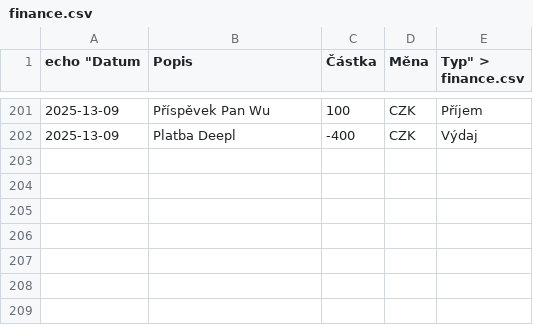
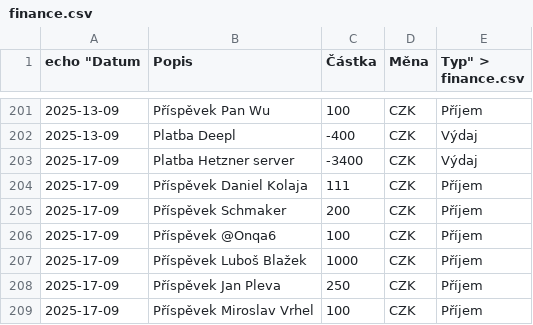
Before and after one commit to zkreml/prehlad-financi-komunity, a CSV file: finance.csv, drawn as a sheet; only a part is shown, gaps mark what is left out; the diff names each change by its address in the sheet, - before the commit and + after, or states it on an @@ line.

Commit message:
Aktualizace souboru finance.csv

```diff
--- a/finance.csv
+++ b/finance.csv
+row 203: 2025-17-09 | Platba Hetzner server | -3400 | CZK | Výdaj
+row 204: 2025-17-09 | Příspěvek Daniel Kolaja | 111 | CZK | Příjem
+row 205: 2025-17-09 | Příspěvek Schmaker | 200 | CZK | Příjem
+row 206: 2025-17-09 | Příspěvek @Onqa6 | 100 | CZK | Příjem
+row 207: 2025-17-09 | Příspěvek Luboš Blažek | 1000 | CZK | Příjem
+row 208: 2025-17-09 | Příspěvek Jan Pleva | 250 | CZK | Příjem
+row 209: 2025-17-09 | Příspěvek Miroslav Vrhel | 100 | CZK | Příjem
```
